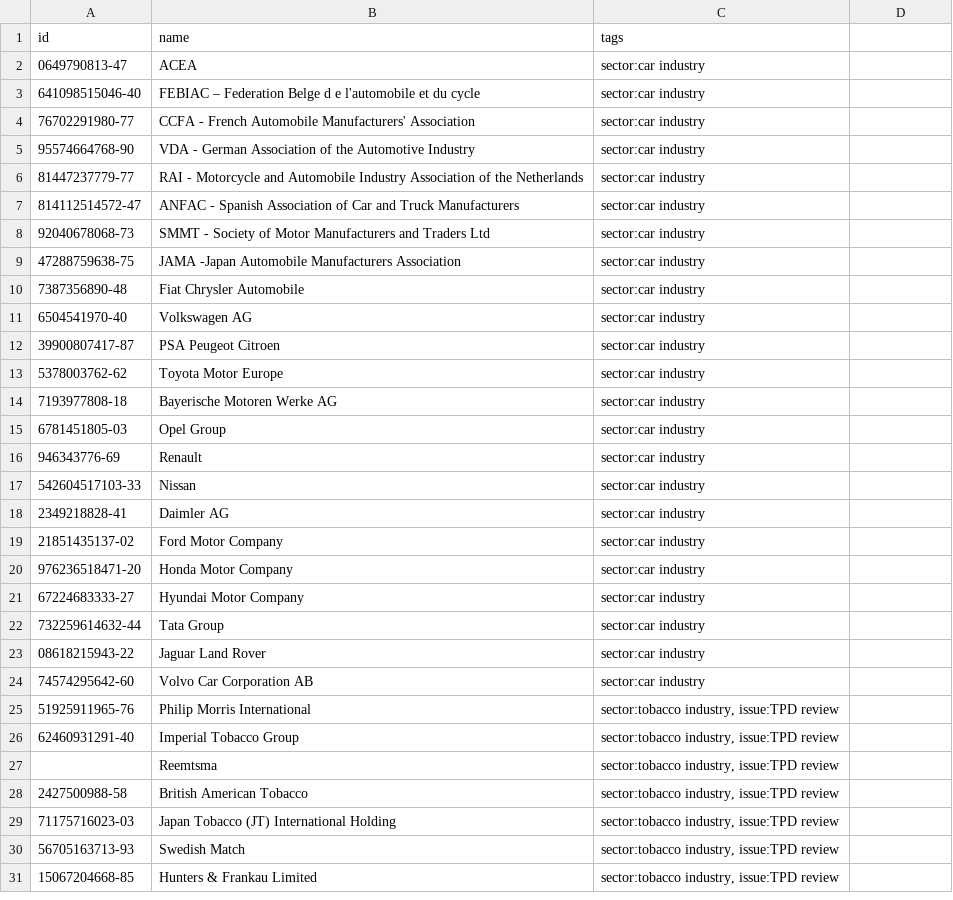
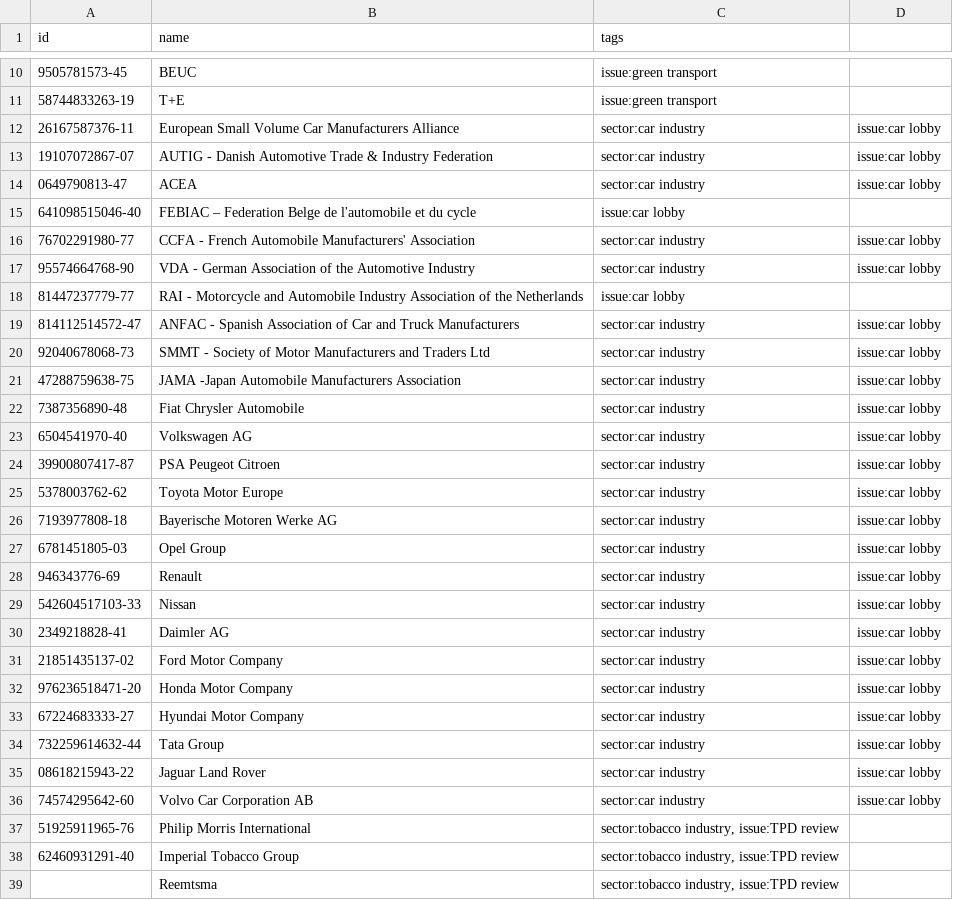
Before and after one commit to stef/lobbyfacts, a CSV file: lobbyfacts/resources/tags.csv, drawn as a sheet; only a part is shown, gaps mark what is left out; the shorter side is filled out with more unchanged rows; the diff covers the shown part only.

Commit message:
Update tags.csv
More car lobby actors tagged

```diff
--- a/lobbyfacts/resources/tags.csv
+++ b/lobbyfacts/resources/tags.csv
@@ -2,24 +10,28 @@ id,name,tags
-0649790813-47,ACEA,"sector:car industry"
-641098515046-40,FEBIAC – Federation Belge d e l'automobile et du cycle,"sector:car industry"
-76702291980-77,CCFA - French Automobile Manufacturers' Association,"sector:car industry"
-95574664768-90,VDA - German Association of the Automotive Industry,"sector:car industry"
-81447237779-77,RAI - Motorcycle and Automobile Industry Association of the Netherlands,"sector:car industry"
-814112514572-47,ANFAC - Spanish Association of Car and Truck Manufacturers,"sector:car industry"
-92040678068-73,SMMT - Society of Motor Manufacturers and Traders Ltd,"sector:car industry"
-47288759638-75,JAMA -Japan Automobile Manufacturers Association,"sector:car industry"
-7387356890-48,Fiat Chrysler Automobile,"sector:car industry"
-6504541970-40,Volkswagen AG,"sector:car industry"
-39900807417-87,PSA Peugeot Citroen,"sector:car industry"
-5378003762-62,Toyota Motor Europe,"sector:car industry"
-7193977808-18,Bayerische Motoren Werke AG,"sector:car industry"
-6781451805-03,Opel Group,"sector:car industry"
-946343776-69,Renault,"sector:car industry"
-542604517103-33,Nissan,"sector:car industry"
-2349218828-41,Daimler AG,"sector:car industry"
-21851435137-02,Ford Motor Company,"sector:car industry"
-976236518471-20,Honda Motor Company,"sector:car industry"
-67224683333-27,Hyundai Motor Company,"sector:car industry"
-732259614632-44,Tata Group,"sector:car industry"
-08618215943-22,Jaguar Land Rover,"sector:car industry"
-74574295642-60,Volvo Car Corporation AB,"sector:car industry"
+9505781573-45,BEUC,"issue:green transport"
+58744833263-19,T+E,"issue:green transport"
+26167587376-11,European Small Volume Car Manufacturers Alliance,"sector:car industry","issue:car lobby"
+19107072867-07,AUTIG - Danish Automotive Trade & Industry Federation,"sector:car industry","issue:car lobby"
+0649790813-47,ACEA,"sector:car industry","issue:car lobby"
+641098515046-40,FEBIAC – Federation Belge de l'automobile et du cycle,"issue:car lobby"
+76702291980-77,CCFA - French Automobile Manufacturers' Association,"sector:car industry","issue:car lobby"
+95574664768-90,VDA - German Association of the Automotive Industry,"sector:car industry","issue:car lobby"
+81447237779-77,RAI - Motorcycle and Automobile Industry Association of the Netherlands,"issue:car lobby"
+814112514572-47,ANFAC - Spanish Association of Car and Truck Manufacturers,"sector:car industry","issue:car lobby"
+92040678068-73,SMMT - Society of Motor Manufacturers and Traders Ltd,"sector:car industry","issue:car lobby"
+47288759638-75,JAMA -Japan Automobile Manufacturers Association,"sector:car industry","issue:car lobby"
+7387356890-48,Fiat Chrysler Automobile,"sector:car industry","issue:car lobby"
+6504541970-40,Volkswagen AG,"sector:car industry","issue:car lobby"
+39900807417-87,PSA Peugeot Citroen,"sector:car industry","issue:car lobby"
+5378003762-62,Toyota Motor Europe,"sector:car industry","issue:car lobby"
+7193977808-18,Bayerische Motoren Werke AG,"sector:car industry","issue:car lobby"
+6781451805-03,Opel Group,"sector:car industry","issue:car lobby"
+946343776-69,Renault,"sector:car industry","issue:car lobby"
+542604517103-33,Nissan,"sector:car industry","issue:car lobby"
+2349218828-41,Daimler AG,"sector:car industry","issue:car lobby"
+21851435137-02,Ford Motor Company,"sector:car industry","issue:car lobby"
+976236518471-20,Honda Motor Company,"sector:car industry","issue:car lobby"
+67224683333-27,Hyundai Motor Company,"sector:car industry","issue:car lobby"
+732259614632-44,Tata Group,"sector:car industry","issue:car lobby"
+08618215943-22,Jaguar Land Rover,"sector:car industry","issue:car lobby"
+74574295642-60,Volvo Car Corporation AB,"sector:car industry","issue:car lobby"
 51925911965-76,Philip Morris International,"sector:tobacco industry, issue:TPD review"
```
Also changed, not shown: 8 added rows elsewhere in this file.
